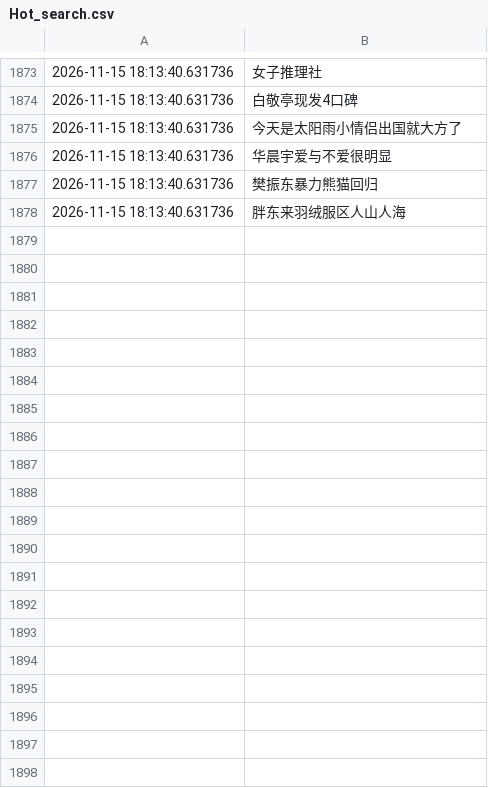
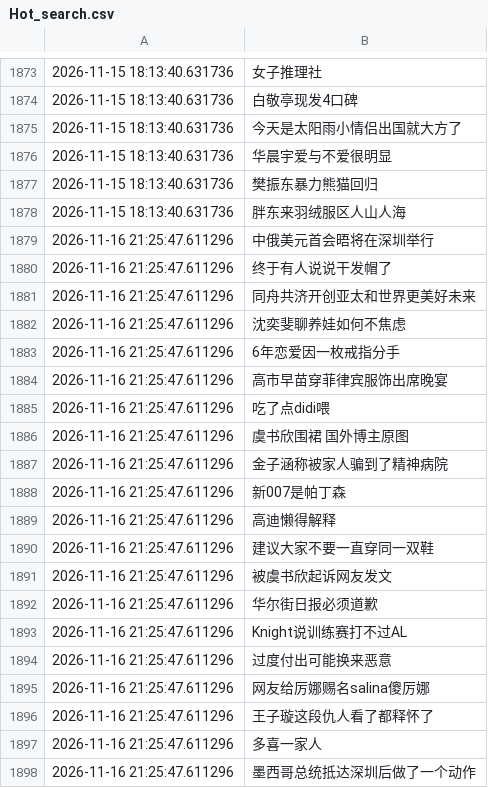
Before and after one commit to Snaclop/Sina_Microblog_Hot_Search, a CSV file: Hot_search.csv, drawn as a sheet; only a part is shown, gaps mark what is left out; the diff covers the shown part only.

```diff
--- a/Hot_search.csv
+++ b/Hot_search.csv
@@ -1878 +1878,21 @@
 2026-11-15 18:13:40.631736,胖东来羽绒服区人山人海
+2026-11-16 21:25:47.611296,中俄美元首会晤将在深圳举行
+2026-11-16 21:25:47.611296,终于有人说说干发帽了
+2026-11-16 21:25:47.611296,同舟共济开创亚太和世界更美好未来
+2026-11-16 21:25:47.611296,沈奕斐聊养娃如何不焦虑
+2026-11-16 21:25:47.611296,6年恋爱因一枚戒指分手
+2026-11-16 21:25:47.611296,高市早苗穿菲律宾服饰出席晚宴
+2026-11-16 21:25:47.611296,吃了点didi喂
+2026-11-16 21:25:47.611296,虞书欣围裙 国外博主原图
+2026-11-16 21:25:47.611296,金子涵称被家人骗到了精神病院
+2026-11-16 21:25:47.611296,新007是帕丁森
+2026-11-16 21:25:47.611296,高迪懒得解释
+2026-11-16 21:25:47.611296,建议大家不要一直穿同一双鞋
+2026-11-16 21:25:47.611296,被虞书欣起诉网友发文
+2026-11-16 21:25:47.611296,华尔街日报必须道歉
+2026-11-16 21:25:47.611296,Knight说训练赛打不过AL
+2026-11-16 21:25:47.611296,过度付出可能换来恶意
+2026-11-16 21:25:47.611296,网友给厉娜赐名salina傻厉娜
+2026-11-16 21:25:47.611296,王子璇这段仇人看了都释怀了
+2026-11-16 21:25:47.611296,多喜一家人
+2026-11-16 21:25:47.611296,墨西哥总统抵达深圳后做了一个动作
```
Also changed, not shown: 31 added rows elsewhere in this file.
